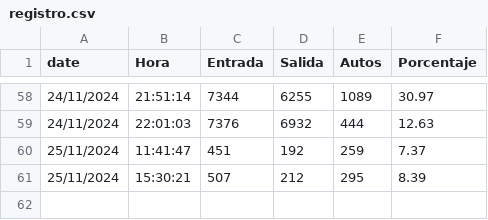
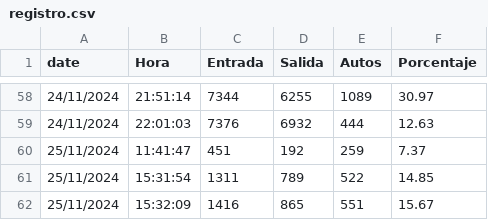
Before and after one commit to SamFlynn0105/ocupacionCalc, a CSV file: registro.csv, drawn as a sheet; only a part is shown, gaps mark what is left out; removed rows and columns are numbered as before the commit, all else as after; the diff names each change by its address in the sheet, - before the commit and + after, or states it on an @@ line.

Commit message:
se actualiza registro

```diff
--- a/registro.csv
+++ b/registro.csv
-row 61: 25/11/2024 | 15:30:21 | 507 | 212 | 295 | 8.39
+row 61: 25/11/2024 | 15:31:54 | 1311 | 789 | 522 | 14.85
+row 62: 25/11/2024 | 15:32:09 | 1416 | 865 | 551 | 15.67
```
